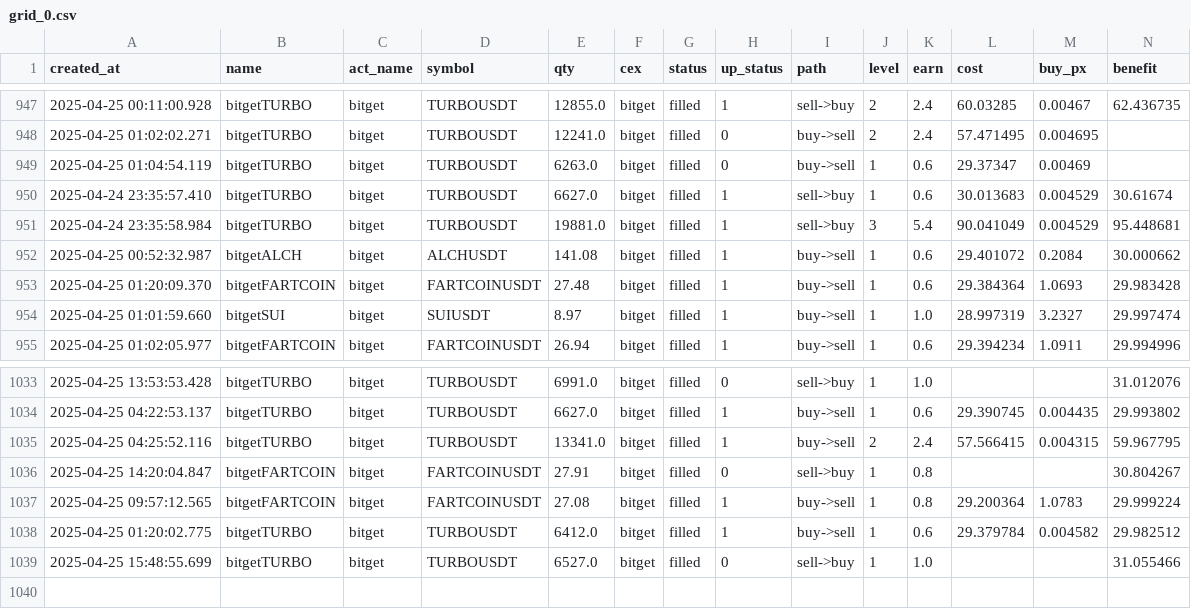
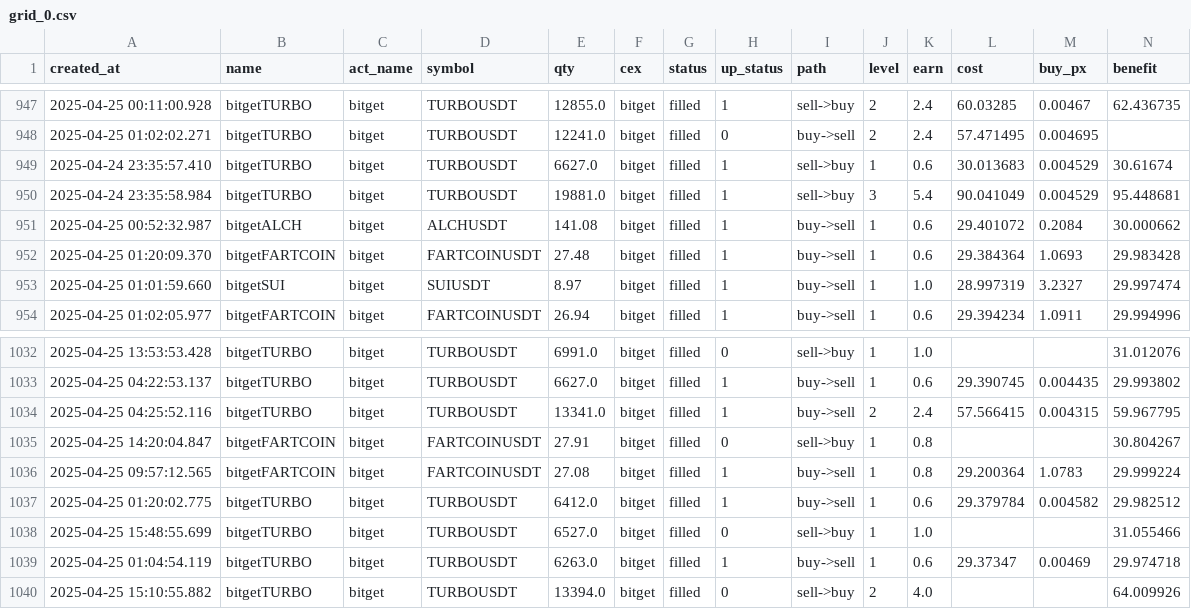
Before and after one commit to txnj/data, a CSV file: grid_0.csv, drawn as a sheet; only a part is shown, gaps mark what is left out; removed rows and columns are numbered as before the commit, all else as after; rows hold the shown columns only; the diff names each change by its address in the sheet, - before the commit and + after, or states it on an @@ line.

Commit message:
auto-sync

```diff
--- a/grid_0.csv
+++ b/grid_0.csv
-row 949: 2025-04-25 01:04:54.119 | bitgetTURBO | bitget | TURBOUSDT | 6263.0 | bitget | filled | 0 | buy->sell | 1 | 0.6 | 29.37347 | 0.00469
+row 1039: 2025-04-25 01:04:54.119 | bitgetTURBO | bitget | TURBOUSDT | 6263.0 | bitget | filled | 1 | buy->sell | 1 | 0.6 | 29.37347 | 0.00469 | 29.974718
+row 1040: 2025-04-25 15:10:55.882 | bitgetTURBO | bitget | TURBOUSDT | 13394.0 | bitget | filled | 0 | sell->buy | 2 | 4.0 |  |  | 64.009926
```
